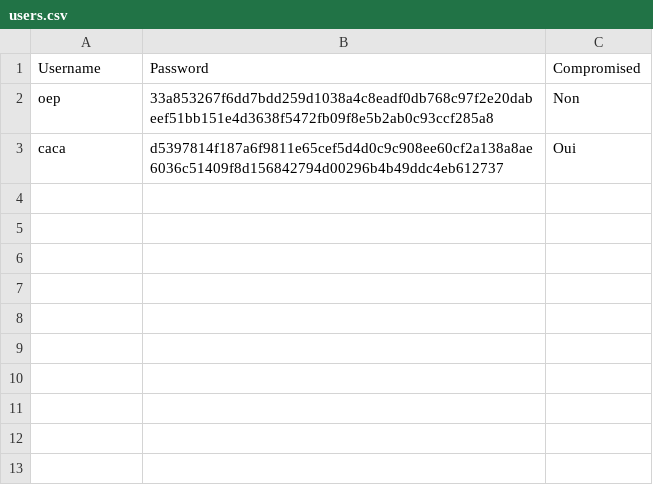
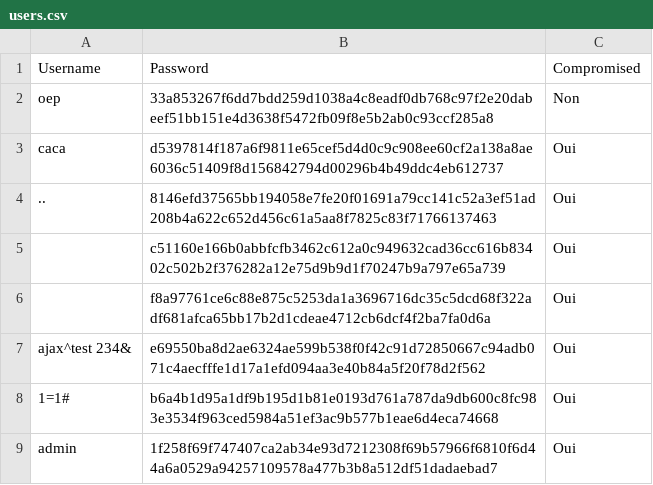
Before and after one commit to Maxence77/Python3, a CSV file: csv/users.csv, drawn as a sheet.

```diff
--- a/csv/users.csv
+++ b/csv/users.csv
@@ -3 +3,7 @@ oep,33a853267f6dd7bdd259d1038a4c8eadf0db768c97f2e20dabeef51bb151e4d3638f5472fb09
 caca,d5397814f187a6f9811e65cef5d4d0c9c908ee60cf2a138a8ae6036c51409f8d156842794d00296b4b49ddc4eb612737,Oui
+..,8146efd37565bb194058e7fe20f01691a79cc141c52a3ef51ad208b4a622c652d456c61a5aa8f7825c83f71766137463,Oui
+  ,c51160e166b0abbfcfb3462c612a0c949632cad36cc616b83402c502b2f376282a12e75d9b9d1f70247b9a797e65a739,Oui
+ ,f8a97761ce6c88e875c5253da1a3696716dc35c5dcd68f322adf681afca65bb17b2d1cdeae4712cb6dcf4f2ba7fa0d6a,Oui
+ajax^test  234&,e69550ba8d2ae6324ae599b538f0f42c91d72850667c94adb071c4aecfffe1d17a1efd094aa3e40b84a5f20f78d2f562,Oui
+1=1#,b6a4b1d95a1df9b195d1b81e0193d761a787da9db600c8fc983e3534f963ced5984a51ef3ac9b577b1eae6d4eca74668,Oui
+ admin,1f258f69f747407ca2ab34e93d7212308f69b57966f6810f6d44a6a0529a94257109578a477b3b8a512df51dadaebad7,Oui
```
Also changed, not shown: 13 other files.
